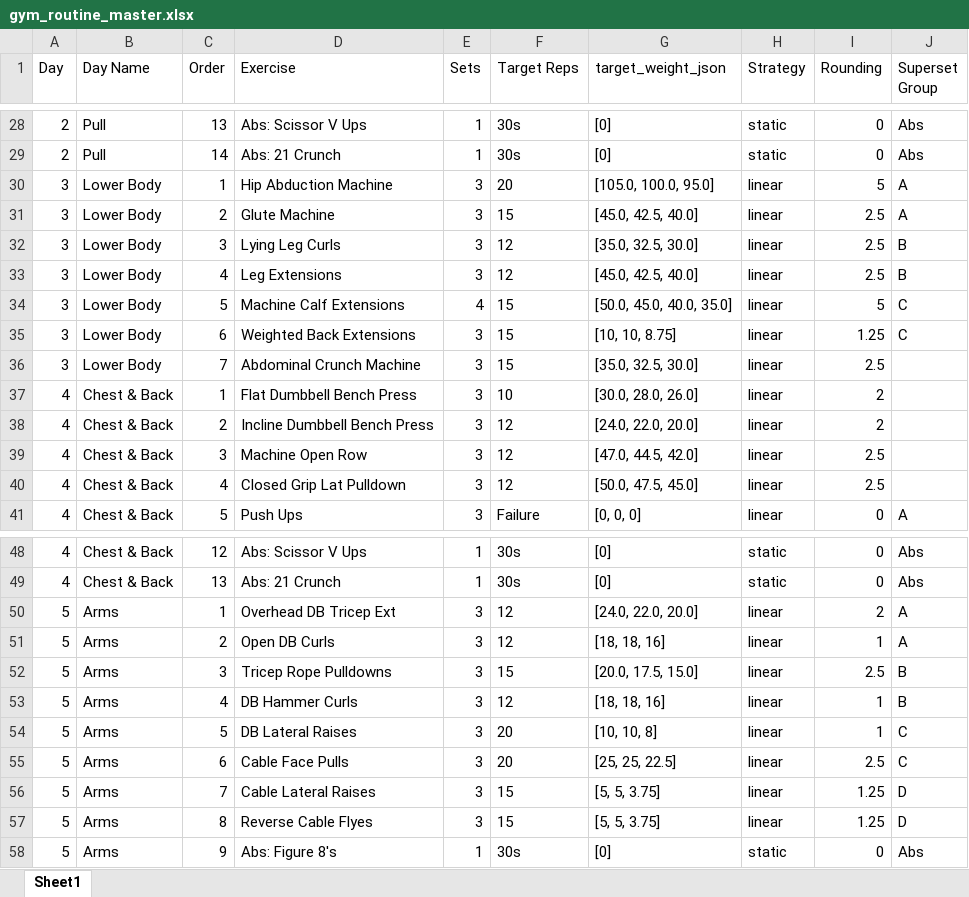
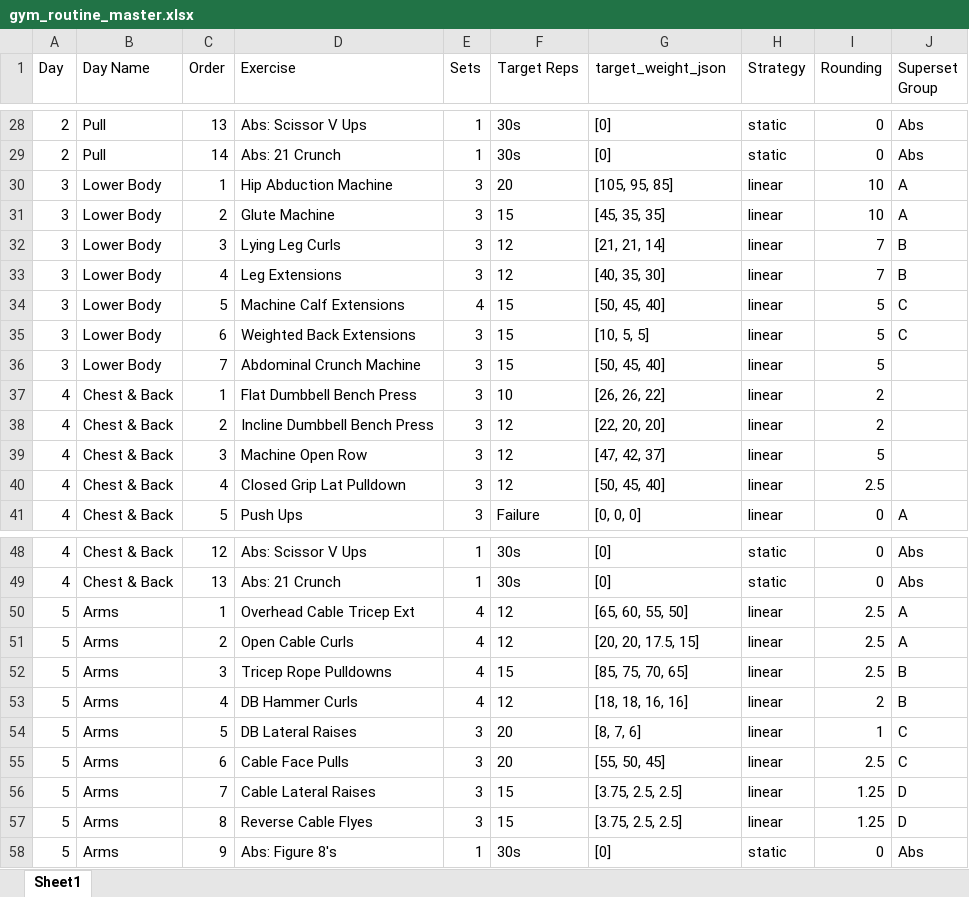
Before and after one commit to Sterrysx/GYM_AI, an Excel workbook: backend/gym_routine_master.xlsx, sheet Sheet1, drawn as a sheet; only a part is shown, gaps mark what is left out; values as stored, in another font and other column widths than the file's, no borders; the diff covers the shown part only; the diff names each change by its address in the sheet, - before the commit and + after, or states it on an @@ line.

```diff
--- a/backend/gym_routine_master.xlsx (sheet Sheet1)
+++ b/backend/gym_routine_master.xlsx (sheet Sheet1)
-G30 (target_weight_json): [105.0, 100.0, 95.0]
+G30 (target_weight_json): [105, 95, 85]
-I30 (Rounding): 5
+I30 (Rounding): 10
-G31 (target_weight_json): [45.0, 42.5, 40.0]
+G31 (target_weight_json): [45, 35, 35]
-I31 (Rounding): 2.5
+I31 (Rounding): 10
-G32 (target_weight_json): [35.0, 32.5, 30.0]
+G32 (target_weight_json): [21, 21, 14]
-I32:I33 (Rounding): 2.5
+I32:I33 (Rounding): 7
-G33 (target_weight_json): [45.0, 42.5, 40.0]
+G33 (target_weight_json): [40, 35, 30]
-G34 (target_weight_json): [50.0, 45.0, 40.0, 35.0]
+G34 (target_weight_json): [50, 45, 40]
-G35 (target_weight_json): [10, 10, 8.75]
+G35 (target_weight_json): [10, 5, 5]
-I35 (Rounding): 1.25
+I35 (Rounding): 5
-G36 (target_weight_json): [35.0, 32.5, 30.0]
+G36 (target_weight_json): [50, 45, 40]
-I36 (Rounding): 2.5
+I36 (Rounding): 5
-G37 (target_weight_json): [30.0, 28.0, 26.0]
+G37 (target_weight_json): [26, 26, 22]
-G38 (target_weight_json): [24.0, 22.0, 20.0]
+G38 (target_weight_json): [22, 20, 20]
-G39 (target_weight_json): [47.0, 44.5, 42.0]
+G39 (target_weight_json): [47, 42, 37]
-I39 (Rounding): 2.5
+I39 (Rounding): 5
-G40 (target_weight_json): [50.0, 47.5, 45.0]
+G40 (target_weight_json): [50, 45, 40]
-D50 (Exercise): Overhead DB Tricep Ext
+D50 (Exercise): Overhead Cable Tricep Ext
-E50:E53 (Sets): 3
+E50:E53 (Sets): 4
-G50 (target_weight_json): [24.0, 22.0, 20.0]
+G50 (target_weight_json): [65, 60, 55, 50]
-I50 (Rounding): 2
+I50 (Rounding): 2.5
-D51 (Exercise): Open DB Curls
+D51 (Exercise): Open Cable Curls
-G51 (target_weight_json): [18, 18, 16]
+G51 (target_weight_json): [20, 20, 17.5, 15]
-I51 (Rounding): 1
+I51 (Rounding): 2.5
-G52 (target_weight_json): [20.0, 17.5, 15.0]
+G52 (target_weight_json): [85, 75, 70, 65]
-G53 (target_weight_json): [18, 18, 16]
+G53 (target_weight_json): [18, 18, 16, 16]
-I53 (Rounding): 1
+I53 (Rounding): 2
-G54 (target_weight_json): [10, 10, 8]
+G54 (target_weight_json): [8, 7, 6]
-G55 (target_weight_json): [25, 25, 22.5]
+G55 (target_weight_json): [55, 50, 45]
-G56:G57 (target_weight_json): [5, 5, 3.75]
+G56:G57 (target_weight_json): [3.75, 2.5, 2.5]
```
Also changed, not shown: 22 edited cells elsewhere in this sheet, 11 other files.
